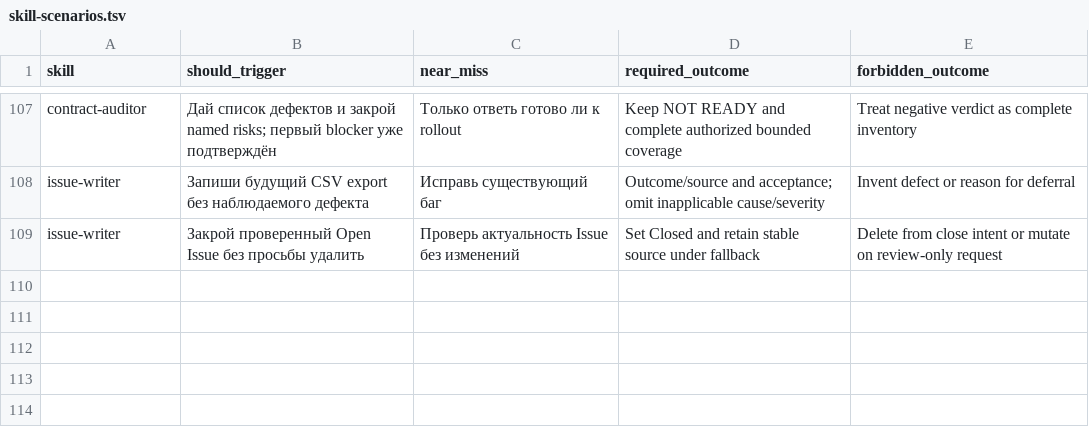
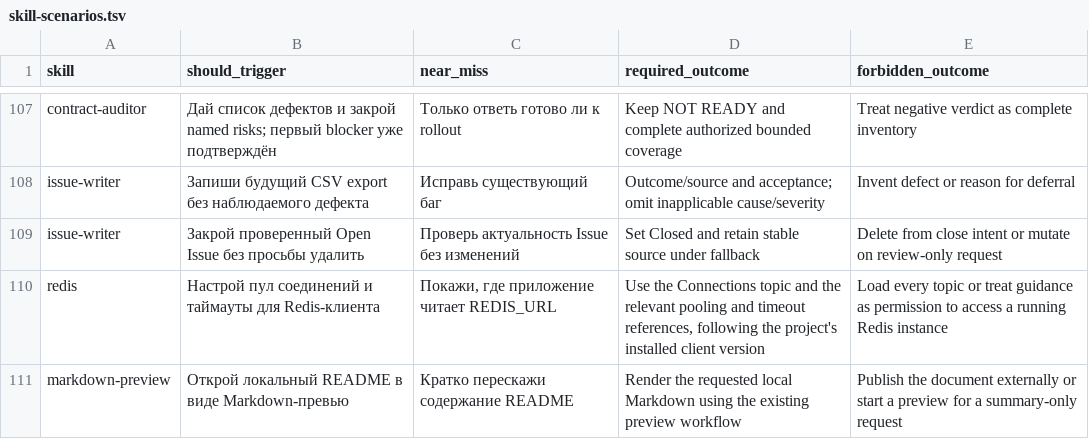
Before and after one commit to cododel/.agents, a TSV file: evals/skill-scenarios.tsv, drawn as a sheet; only a part is shown, gaps mark what is left out.

Commit message:
feat(skills): add Redis guidance router

```diff
--- a/evals/skill-scenarios.tsv
+++ b/evals/skill-scenarios.tsv
@@ -109 +109,3 @@ issue-writer	Запиши будущий CSV export без наблюдаемо
 issue-writer	Закрой проверенный Open Issue без просьбы удалить	Проверь актуальность Issue без изменений	Set Closed and retain stable source under fallback	Delete from close intent or mutate on review-only request
+redis	Настрой пул соединений и таймауты для Redis-клиента	Покажи, где приложение читает REDIS_URL	Use the Connections topic and the relevant pooling and timeout references, following the project's installed client version	Load every topic or treat guidance as permission to access a running Redis instance
+markdown-preview	Открой локальный README в виде Markdown-превью	Кратко перескажи содержание README	Render the requested local Markdown using the existing preview workflow	Publish the document externally or start a preview for a summary-only request
```
Also changed, not shown: 47 other files.
